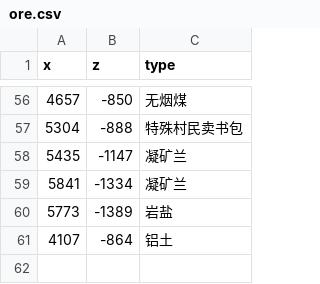
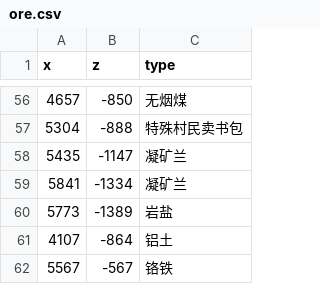
Before and after one commit to indoorsNB/Ores, a CSV file: ore.csv, drawn as a sheet; only a part is shown, gaps mark what is left out.

Commit message:
Update ore.csv

```diff
--- a/ore.csv
+++ b/ore.csv
@@ -61 +61,2 @@ x,z,type
 4107,-864,铝土
+5567,-567,铬铁
```
